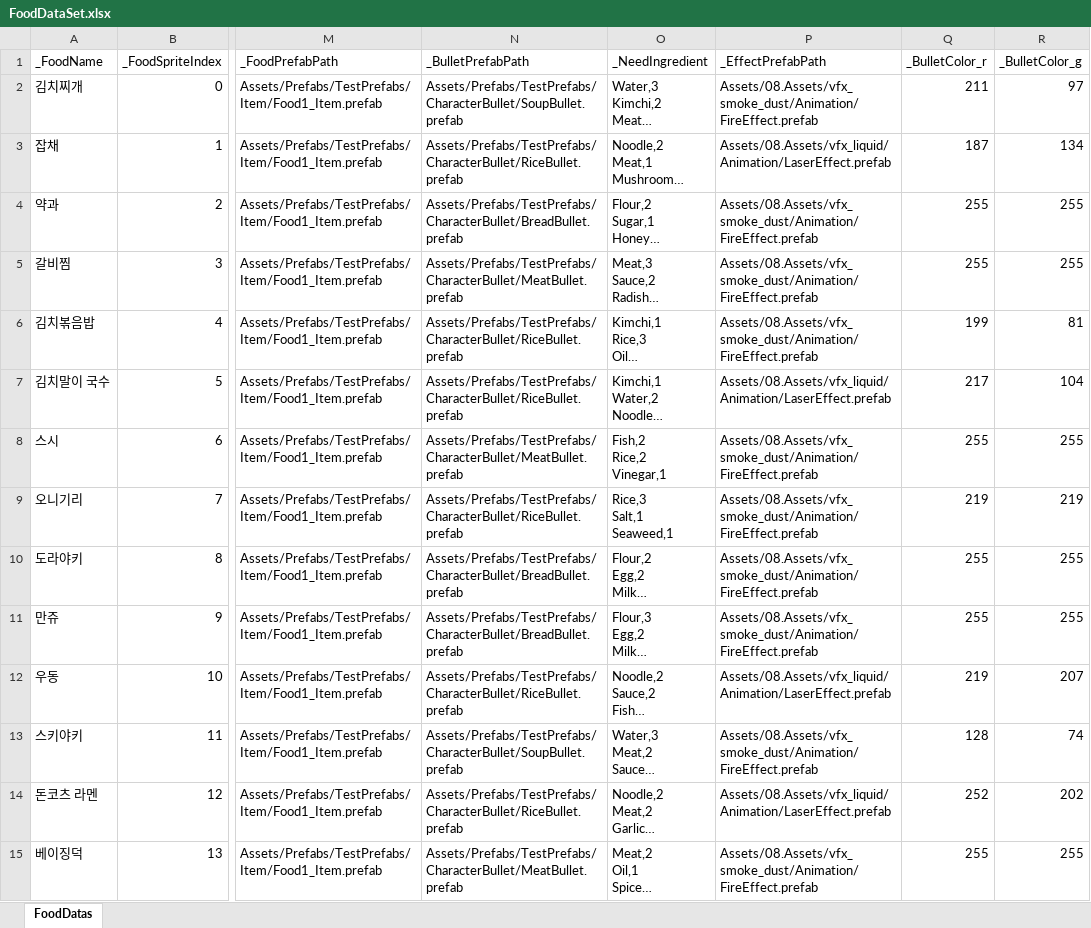
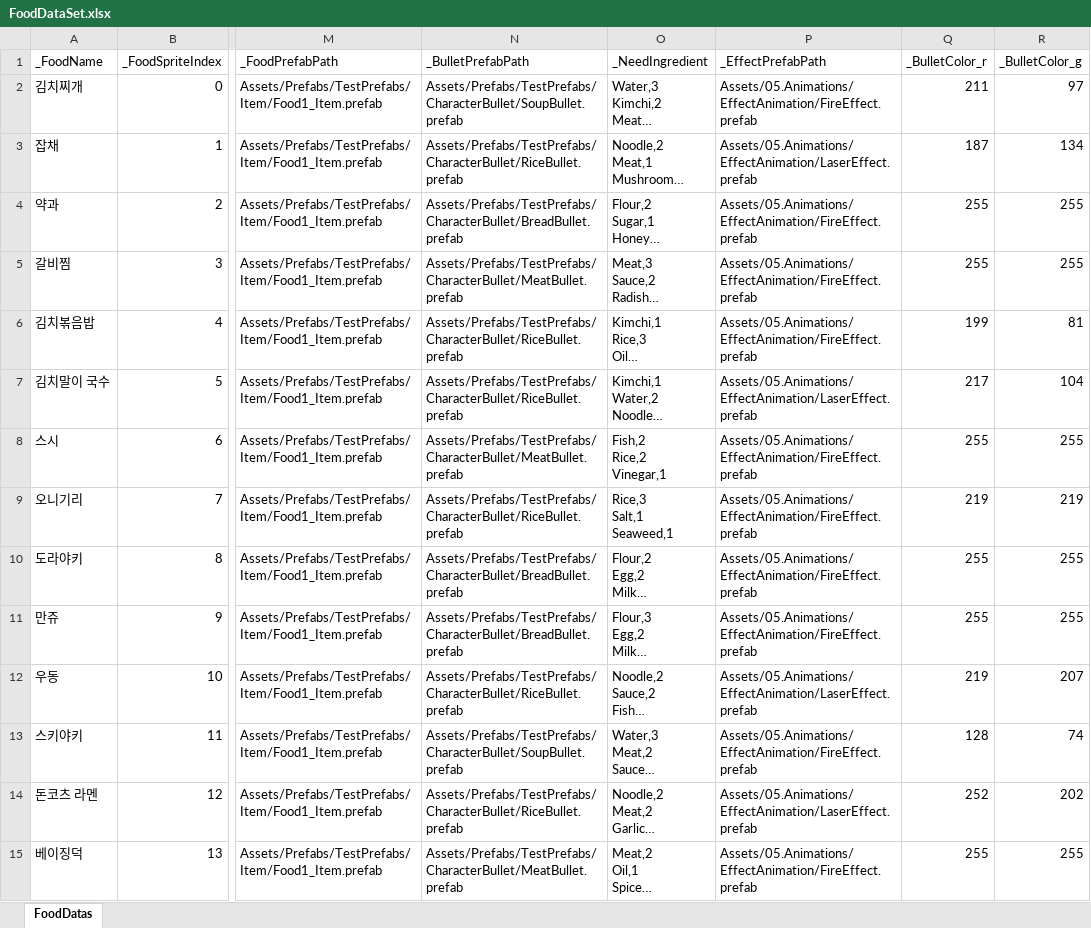
Before and after one commit to JungBin1225/ServeWay, an Excel workbook: ServeWay_Project/Assets/07.Data/FoodDataSet.xlsx, sheet FoodDatas, drawn as a sheet; only a part is shown, gaps mark what is left out; long unchanged cells end in …; values as stored, in another font and other column widths than the file's, no borders; the diff covers the shown part only; the diff names each change by its address in the sheet, - before the commit and + after, or states it on an @@ line.

```diff
--- a/ServeWay_Project/Assets/07.Data/FoodDataSet.xlsx (sheet FoodDatas)
+++ b/ServeWay_Project/Assets/07.Data/FoodDataSet.xlsx (sheet FoodDatas)
-P2 (_EffectPrefabPath): Assets/08.Assets/vfx_smoke_dust/Animation/FireEffect.prefab
+P2 (_EffectPrefabPath): Assets/05.Animations/EffectAnimation/FireEffect.prefab
-P3 (_EffectPrefabPath): Assets/08.Assets/vfx_liquid/Animation/LaserEffect.prefab
+P3 (_EffectPrefabPath): Assets/05.Animations/EffectAnimation/LaserEffect.prefab
-P4:P6 (_EffectPrefabPath): Assets/08.Assets/vfx_smoke_dust/Animation/FireEffect.prefab
+P4:P6 (_EffectPrefabPath): Assets/05.Animations/EffectAnimation/FireEffect.prefab
-P7 (_EffectPrefabPath): Assets/08.Assets/vfx_liquid/Animation/LaserEffect.prefab
+P7 (_EffectPrefabPath): Assets/05.Animations/EffectAnimation/LaserEffect.prefab
-P8:P11 (_EffectPrefabPath): Assets/08.Assets/vfx_smoke_dust/Animation/FireEffect.prefab
+P8:P11 (_EffectPrefabPath): Assets/05.Animations/EffectAnimation/FireEffect.prefab
-P12 (_EffectPrefabPath): Assets/08.Assets/vfx_liquid/Animation/LaserEffect.prefab
+P12 (_EffectPrefabPath): Assets/05.Animations/EffectAnimation/LaserEffect.prefab
-P13 (_EffectPrefabPath): Assets/08.Assets/vfx_smoke_dust/Animation/FireEffect.prefab
+P13 (_EffectPrefabPath): Assets/05.Animations/EffectAnimation/FireEffect.prefab
-P14 (_EffectPrefabPath): Assets/08.Assets/vfx_liquid/Animation/LaserEffect.prefab
+P14 (_EffectPrefabPath): Assets/05.Animations/EffectAnimation/LaserEffect.prefab
-P15 (_EffectPrefabPath): Assets/08.Assets/vfx_smoke_dust/Animation/FireEffect.prefab
+P15 (_EffectPrefabPath): Assets/05.Animations/EffectAnimation/FireEffect.prefab
```
Also changed, not shown: 50 edited cells elsewhere in this sheet, ServeWay_Project/Assets/07.Data/StartFoodDataSet.xlsx, 54 other files.
